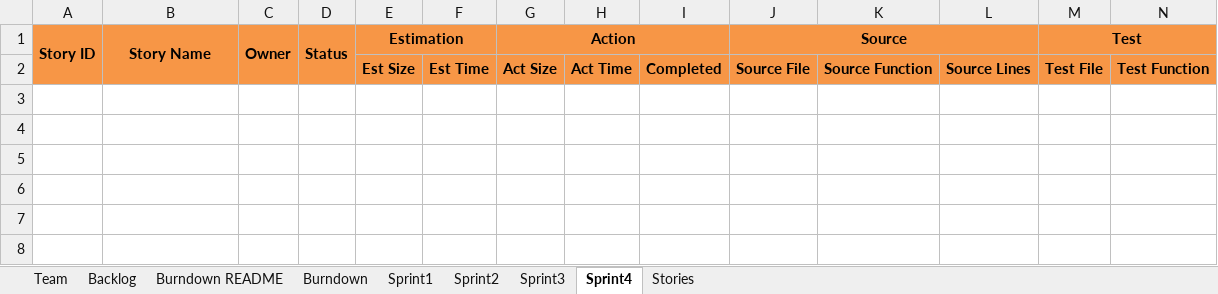
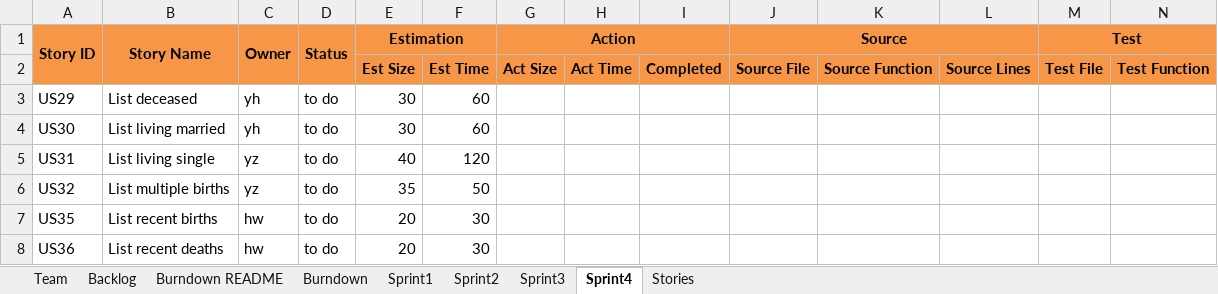
Before and after one commit to JoeyIsZY/ssw555tmHogwarts2020Spring, an Excel workbook: docs/TeamHogwartsReport.xlsx, sheet Sprint4, drawn as a sheet; only a part is shown; values as stored, in another font and other column widths than the file's, no borders; rows hold the shown columns only; the diff names each change by its address in the sheet, - before the commit and + after, or states it on an @@ line.

```diff
--- a/docs/TeamHogwartsReport.xlsx (sheet Sprint4)
+++ b/docs/TeamHogwartsReport.xlsx (sheet Sprint4)
+row 3: US29 | List deceased | yh | to do | 30 | 60
+row 4: US30 | List living married | yh | to do | 30 | 60
+row 5: US31 | List living single | yz | to do | 40 | 120
+row 6: US32 | List multiple births | yz | to do | 35 | 50
+row 7: US35 | List recent births | hw | to do | 20 | 30
+row 8: US36 | List recent deaths | hw | to do | 20 | 30
```
Also changed, not shown: sheet Backlog, sheet Sprint3, sheet Stories.
